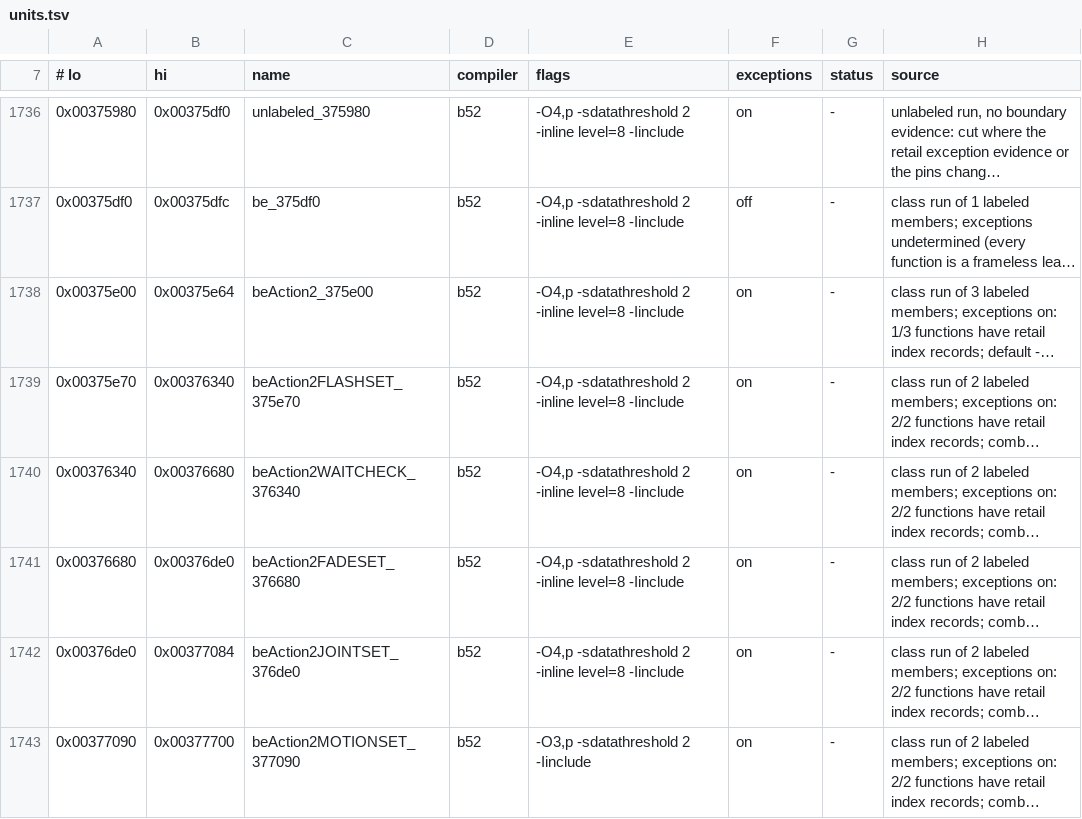
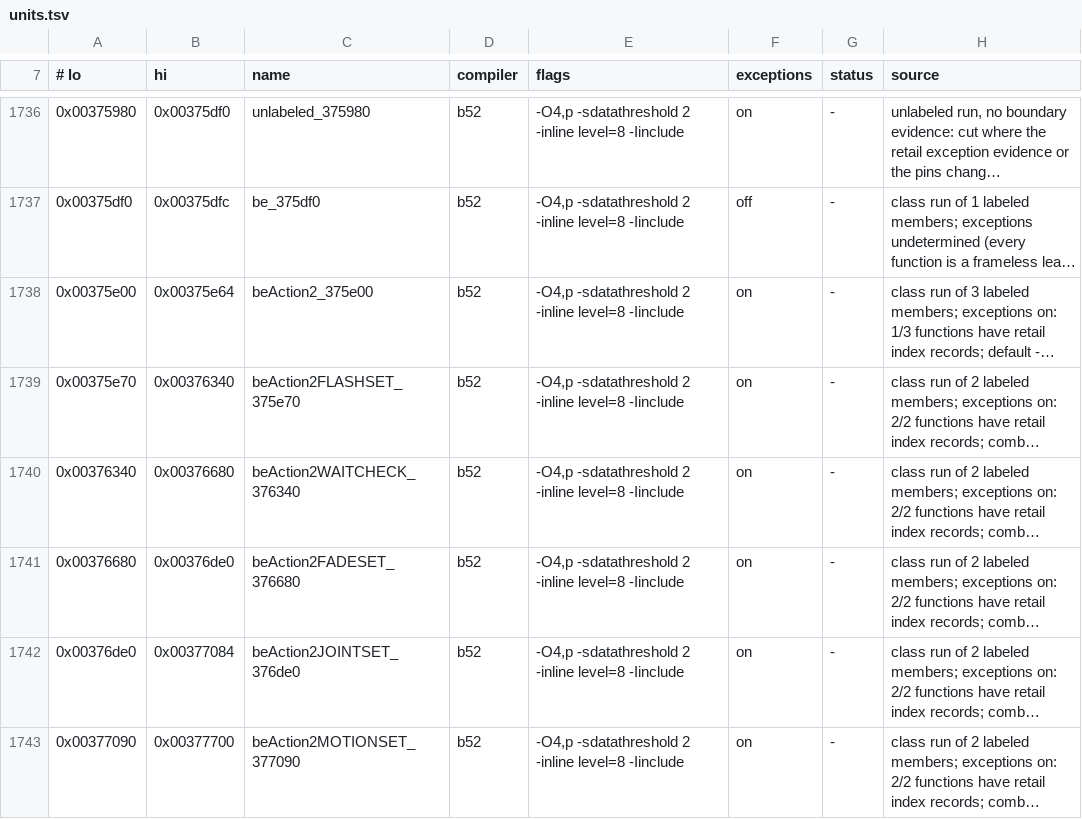
Before and after one commit to crashbashash/DW4_Decomp, a TSV file: config/SLUS-20836/units.tsv, drawn as a sheet; only a part is shown, gaps mark what is left out; long unchanged cells end in …; the diff covers the shown part only; the diff names each change by its address in the sheet, - before the commit and + after, or states it on an @@ line.

```diff
--- a/config/SLUS-20836/units.tsv
+++ b/config/SLUS-20836/units.tsv
-E1743 (flags): -O3,p -sdatathreshold 2 -Iinclude
+E1743 (flags): -O4,p -sdatathreshold 2 -inline level=8 -Iinclude
```
Also changed, not shown: 4 edited cells elsewhere in this file, 6 other files.
